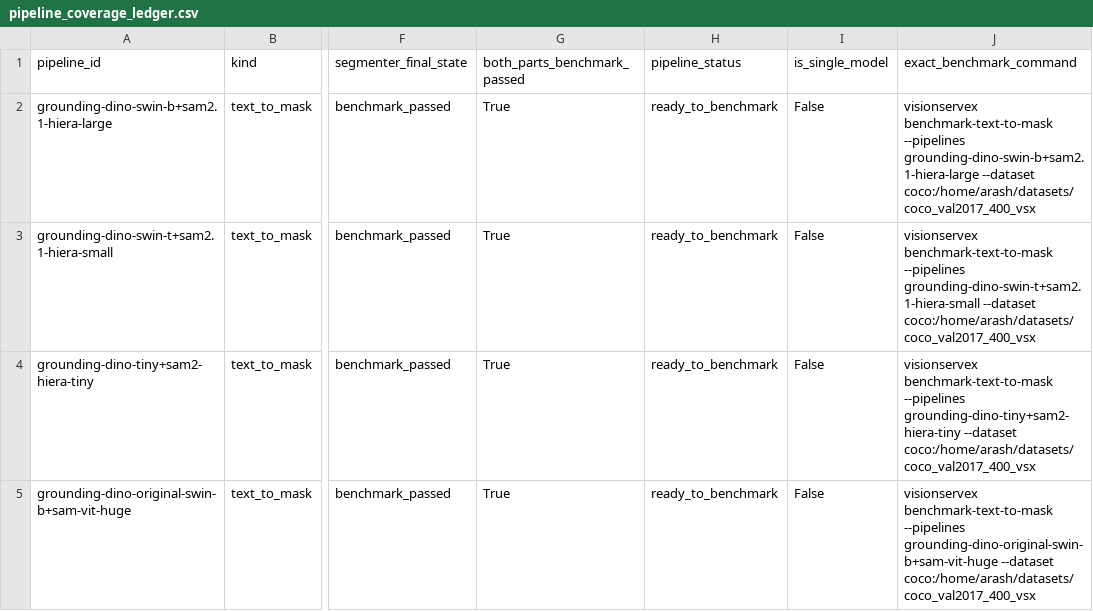
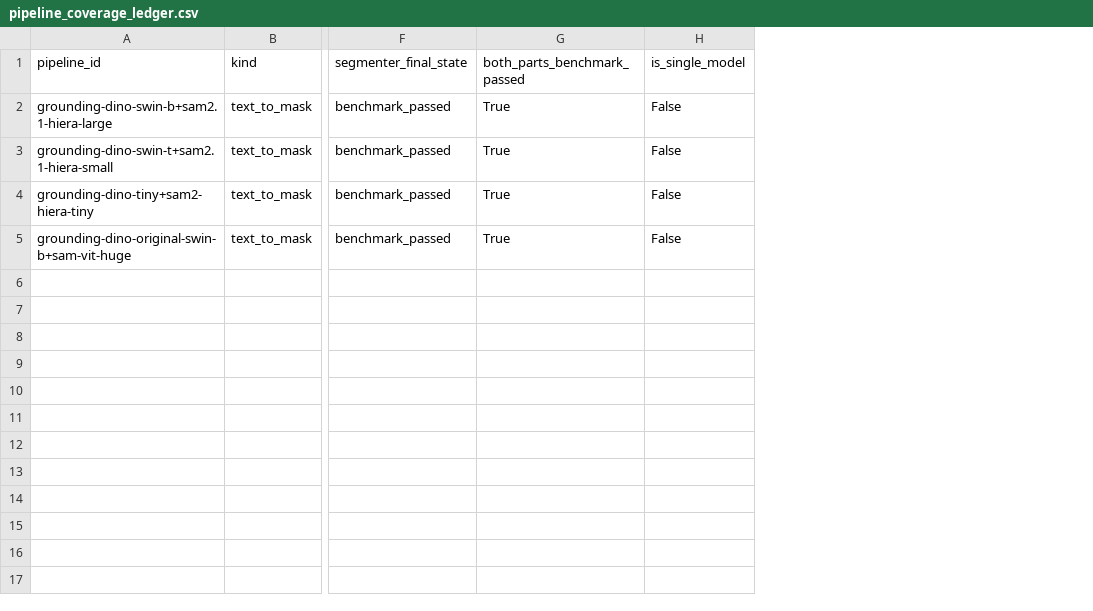
Before and after one commit to arashsajjadi/VisionServeX, a CSV file: notebook/99_final_report/reports/pipeline_coverage_ledger.csv, drawn as a sheet; only a part is shown, gaps mark what is left out; the diff names each change by its address in the sheet, - before the commit and + after, or states it on an @@ line.

```diff
--- a/notebook/99_final_report/reports/pipeline_coverage_ledger.csv
+++ b/notebook/99_final_report/reports/pipeline_coverage_ledger.csv
-column H (pipeline_status), rows 2-5: all ready_to_benchmark
-column J (exact_benchmark_command), rows 2-5: visionservex benchmark-text-to-mask --pipelines grounding-dino-swin-b+sam2.1-hiera-large --dataset coco:/home/arash/datasets/coco_val2017_400_vsx | visionservex benchmark-text-to-mask --pipelines grounding-dino-swin-t+sam2.1-hiera-small --dataset coco:/home/arash/datasets/coco_val2017_400_vsx | visionservex benchmark-text-to-mask --pipelines grounding-dino-tiny+sam2-hiera-tiny --dataset coco:/home/arash/datasets/coco_val2017_400_vsx | visionservex benchmark-text-to-mask --pipelines grounding-dino-original-swin-b+sam-vit-huge --dataset coco:/home/arash/datasets/coco_val2017_400_vsx
```
Also changed, not shown: notebook/99_final_report/reports/model_coverage_ledger.csv, notebook/99_final_report/reports/smart_tool_coverage_ledger.csv, 41 other files.
